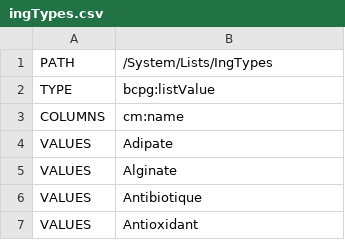
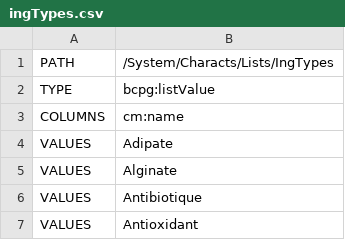
Before and after one commit to becpg/becpg-community, a CSV file: becpg-core/src/main/resources/beCPG/import/ciqual/ingTypes.csv, drawn as a sheet; only a part is shown; the diff names each change by its address in the sheet, - before the commit and + after, or states it on an @@ line.

```diff
--- a/becpg-core/src/main/resources/beCPG/import/ciqual/ingTypes.csv
+++ b/becpg-core/src/main/resources/beCPG/import/ciqual/ingTypes.csv
-B1: /System/Lists/IngTypes
+B1: /System/Characts/Lists/IngTypes
```
Also changed, not shown: becpg-core/src/main/resources/beCPG/import/ciqual/nuts.csv, 3 other files.
